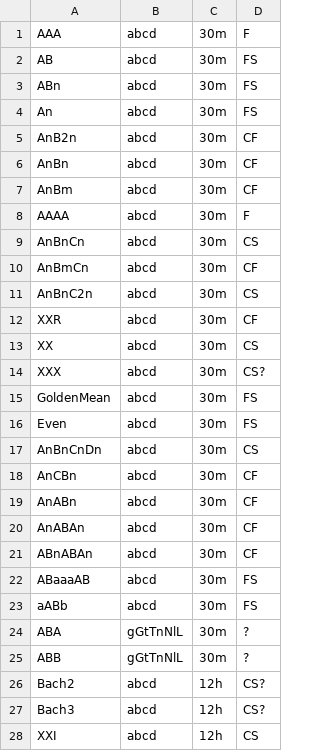
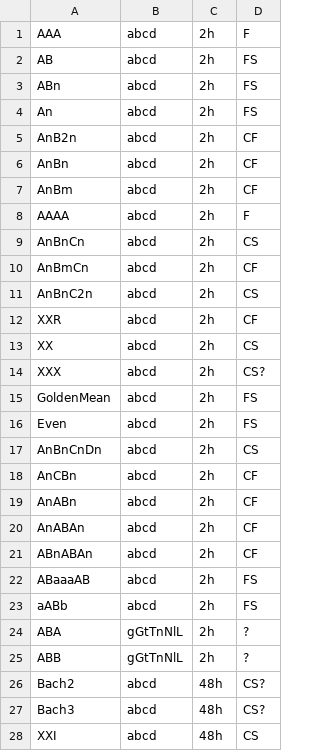
Before and after one commit to piantado/Fleet, a CSV file: Models/FormalLanguageTheory-Complex/Parameters.csv, drawn as a sheet; only a part is shown; the diff covers the shown part only.

```diff
--- a/Models/FormalLanguageTheory-Complex/Parameters.csv
+++ b/Models/FormalLanguageTheory-Complex/Parameters.csv
@@ -1,28 +1,28 @@
-AAA,abcd,30m,F
-AB,abcd,30m,FS
-ABn,abcd,30m,FS
-An,abcd,30m,FS
-AnB2n,abcd,30m,CF
-AnBn,abcd,30m,CF
-AnBm,abcd,30m,CF
-AAAA,abcd,30m,F
-AnBnCn,abcd,30m,CS
-AnBmCn,abcd,30m,CF
-AnBnC2n,abcd,30m,CS
-XXR,abcd,30m,CF
-XX,abcd,30m,CS
-XXX,abcd,30m,CS?
-GoldenMean,abcd,30m,FS
-Even,abcd,30m,FS
-AnBnCnDn,abcd,30m,CS
-AnCBn,abcd,30m,CF
-AnABn,abcd,30m,CF
-AnABAn,abcd,30m,CF
-ABnABAn,abcd,30m,CF
-ABaaaAB,abcd,30m,FS
-aABb,abcd,30m,FS
-ABA,gGtTnNlL,30m,?
-ABB,gGtTnNlL,30m,?
-Bach2,abcd,12h,CS?
-Bach3,abcd,12h,CS?
-XXI,abcd,12h,CS
+AAA,abcd,2h,F
+AB,abcd,2h,FS
+ABn,abcd,2h,FS
+An,abcd,2h,FS
+AnB2n,abcd,2h,CF
+AnBn,abcd,2h,CF
+AnBm,abcd,2h,CF
+AAAA,abcd,2h,F
+AnBnCn,abcd,2h,CS
+AnBmCn,abcd,2h,CF
+AnBnC2n,abcd,2h,CS
+XXR,abcd,2h,CF
+XX,abcd,2h,CS
+XXX,abcd,2h,CS?
+GoldenMean,abcd,2h,FS
+Even,abcd,2h,FS
+AnBnCnDn,abcd,2h,CS
+AnCBn,abcd,2h,CF
+AnABn,abcd,2h,CF
+AnABAn,abcd,2h,CF
+ABnABAn,abcd,2h,CF
+ABaaaAB,abcd,2h,FS
+aABb,abcd,2h,FS
+ABA,gGtTnNlL,2h,?
+ABB,gGtTnNlL,2h,?
+Bach2,abcd,48h,CS?
+Bach3,abcd,48h,CS?
+XXI,abcd,48h,CS
```
Also changed, not shown: 29 edited cells elsewhere in this file, 17 other files.
